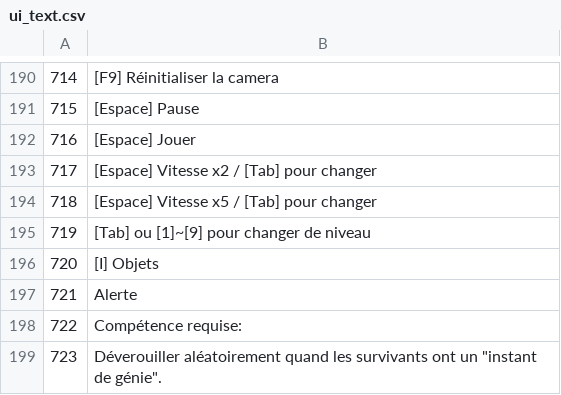
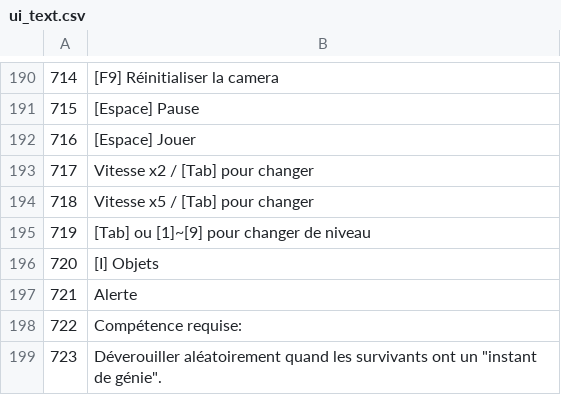
Before and after one commit to justusgamelab2016/LW-translation, a CSV file: language/fr/ui_text.csv, drawn as a sheet; only a part is shown, gaps mark what is left out; the diff names each change by its address in the sheet, - before the commit and + after, or states it on an @@ line.

Commit message:
Update ui_text.csv

```diff
--- a/language/fr/ui_text.csv
+++ b/language/fr/ui_text.csv
-B193: [Espace] Vitesse x2 / [Tab] pour changer
+B193: Vitesse x2 / [Tab] pour changer
-B194: [Espace] Vitesse x5 / [Tab] pour changer
+B194: Vitesse x5 / [Tab] pour changer
```
